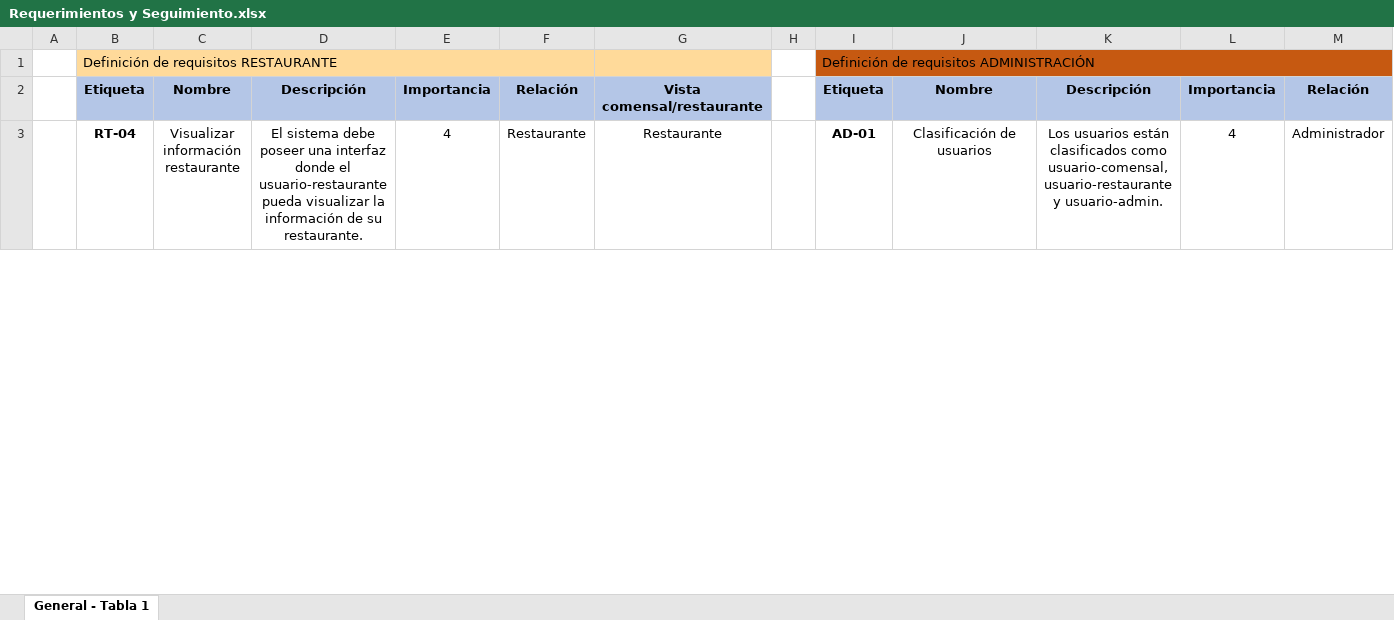
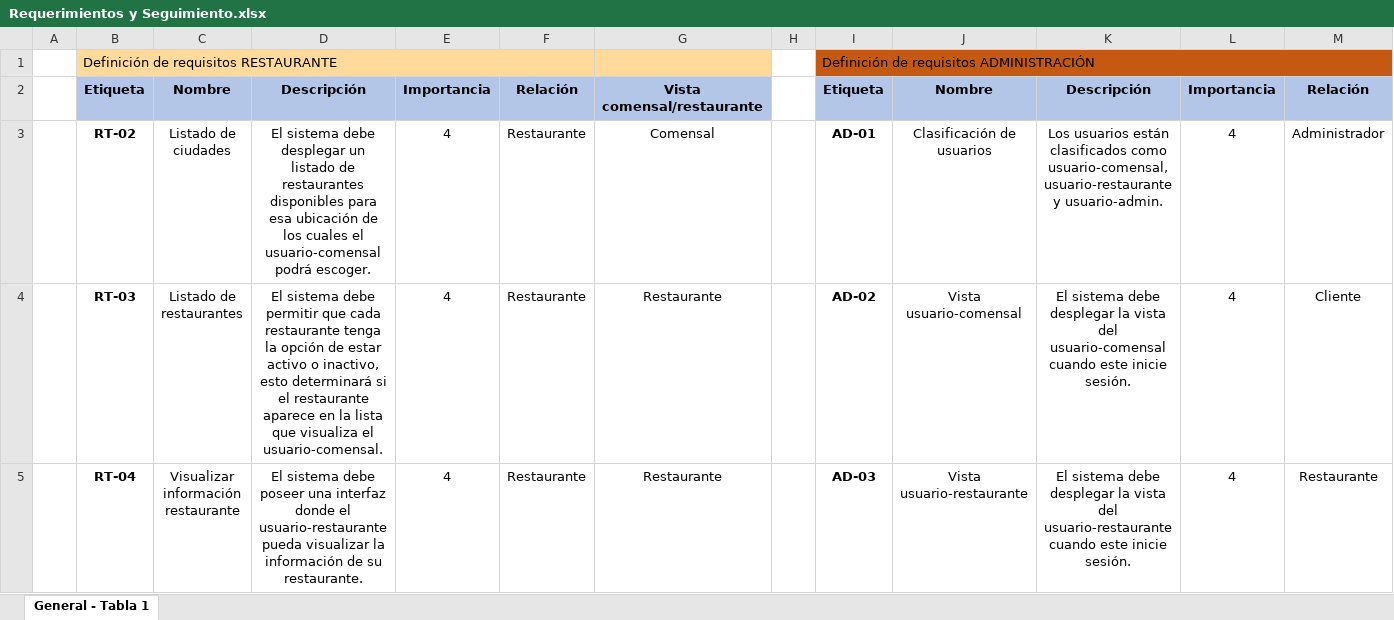
Before and after one commit to Germanc97/restaurante, an Excel workbook: Documentos/Requerimientos y Seguimiento.xlsx, sheet General - Tabla 1, drawn as a sheet; only a part is shown; values as stored, in another font and other column widths than the file's, no borders; addresses are those after the commit; the diff covers the shown part only; the diff names each change by its address in the sheet, - before the commit and + after, or states it on an @@ line.

```diff
--- a/Documentos/Requerimientos y Seguimiento.xlsx (sheet General - Tabla 1)
+++ b/Documentos/Requerimientos y Seguimiento.xlsx (sheet General - Tabla 1)
+row 3:  | RT-02 | Listado de ciudades | El sistema debe desplegar un listado de restaurantes disponibles para esa ubicación de los cuales el usuario-comensal podrá escoger. | 4 | Restaurante | Comensal |  | AD-01 | Clasificación de usuarios | Los usuarios están clasificados como usuario-comensal, usuario-restaurante y usuario-admin. | 4 | Administrador
+row 4:  | RT-03 | Listado de restaurantes | El sistema debe permitir que cada restaurante tenga la opción de estar activo o inactivo, esto determinará si el restaurante aparece en la lista que visualiza el usuario-comensal. | 4 | Restaurante | Restaurante |  | AD-02 | Vista usuario-comensal | El sistema debe desplegar la vista del usuario-comensal cuando este inicie sesión. | 4 | Cliente
-I5: AD-01
+I5: AD-03
-J5: Clasificación de usuarios
+J5: Vista usuario-restaurante
-K5: Los usuarios están clasificados como usuario-comensal, usuario-restaurante y usuario-admin.
+K5: El sistema debe desplegar la vista del usuario-restaurante cuando este inicie sesión.
-M5: Administrador
+M5: Restaurante
```
Also changed, not shown: 1 added row and 11 edited cells elsewhere in this sheet, Documentos/Diagrama de Gantt.xlsx, Documentos/Diccionario EDT.xlsx, 1 other file.
